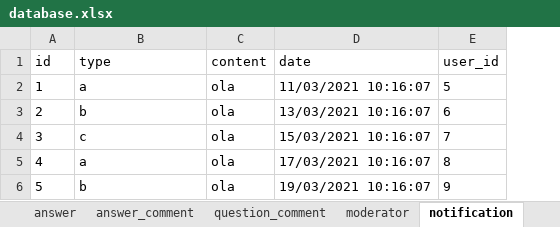
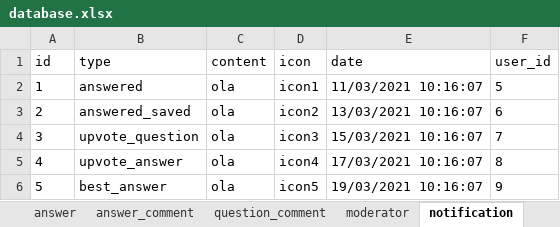
Before and after one commit to kiko-g/tech-council, an Excel workbook: sql/database.xlsx, sheet notification, drawn as a sheet; values as stored, in another font and other column widths than the file's, no borders; the diff names each change by its address in the sheet, - before the commit and + after, or states it on an @@ line.

```diff
--- a/sql/database.xlsx (sheet notification)
+++ b/sql/database.xlsx (sheet notification)
+column D (icon), rows 2-6: icon1 | icon2 | icon3 | icon4 | icon5
-B2 (type): a
+B2 (type): answered
-B3 (type): b
+B3 (type): answered_saved
-B4 (type): c
+B4 (type): upvote_question
-B5 (type): a
+B5 (type): upvote_answer
-B6 (type): b
+B6 (type): best_answer
```
Also changed, not shown: sheet user_vote_answer, sheet follow_tag, sheet user_vote_question, sheet saved_question, sheet content, formulas that keep their value, 3 other files.
